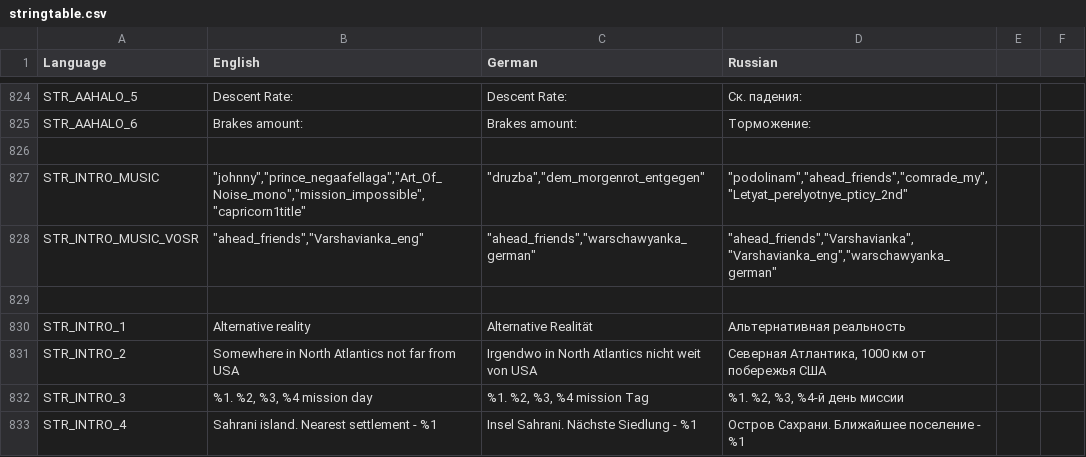
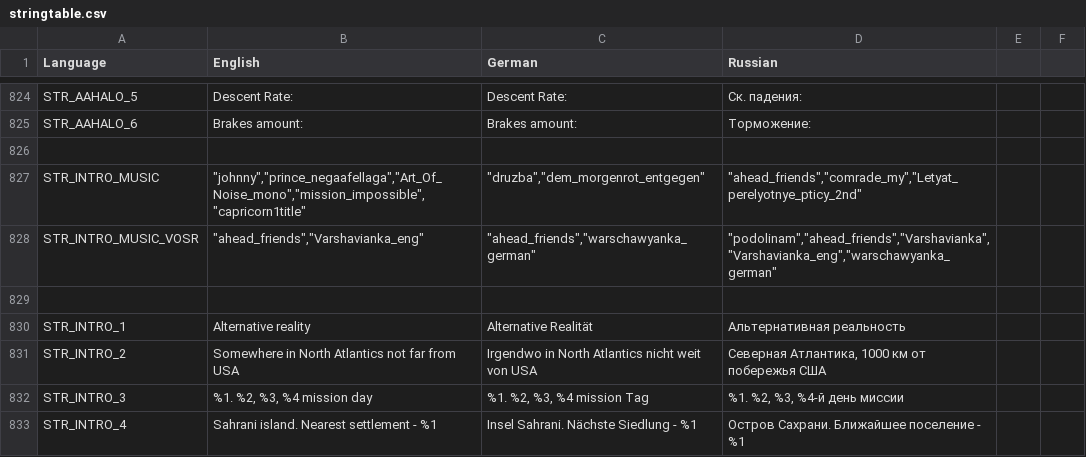
Before and after one commit to sygsky/Domination-for-Red-Engineers-server, a CSV file: stringtable.csv, drawn as a sheet; only a part is shown, gaps mark what is left out.

Commit message:
New mission fixes

```diff
--- a/stringtable.csv
+++ b/stringtable.csv
@@ -826,4 +826,4 @@ STR_AAHALO_6,"Brakes amount:","Brakes amount:","Торможение:"
 
-STR_INTRO_MUSIC,"""johnny"",""prince_negaafellaga"",""Art_Of_Noise_mono"",""mission_impossible"",""capricorn1title""", """druzba"",""dem_morgenrot_entgegen""", """podolinam"",""ahead_friends"",""comrade_my"",""Letyat_perelyotnye_pticy_2nd"""
-STR_INTRO_MUSIC_VOSR,"""ahead_friends"",""Varshavianka_eng""","""ahead_friends"",""warschawyanka_german""", """ahead_friends"",""Varshavianka"",""Varshavianka_eng"",""warschawyanka_german"""
+STR_INTRO_MUSIC,"""johnny"",""prince_negaafellaga"",""Art_Of_Noise_mono"",""mission_impossible"",""capricorn1title""", """druzba"",""dem_morgenrot_entgegen""", """ahead_friends"",""comrade_my"",""Letyat_perelyotnye_pticy_2nd"""
+STR_INTRO_MUSIC_VOSR,"""ahead_friends"",""Varshavianka_eng""","""ahead_friends"",""warschawyanka_german""", """podolinam"",""ahead_friends"",""Varshavianka"",""Varshavianka_eng"",""warschawyanka_german"""
 
```
